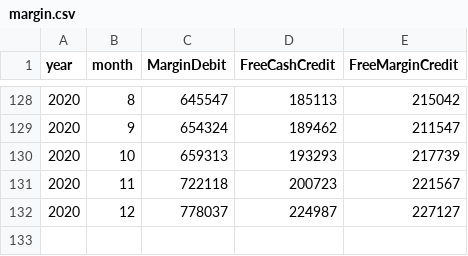
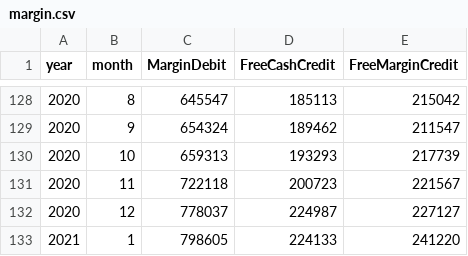
Before and after one commit to haoenhui/margin-balances, a CSV file: margin.csv, drawn as a sheet; only a part is shown, gaps mark what is left out; the diff names each change by its address in the sheet, - before the commit and + after, or states it on an @@ line.

Commit message:
2021-02-17+T23:00:05

```diff
--- a/margin.csv
+++ b/margin.csv
+row 133: 2021 | 1 | 798605 | 224133 | 241220
```
